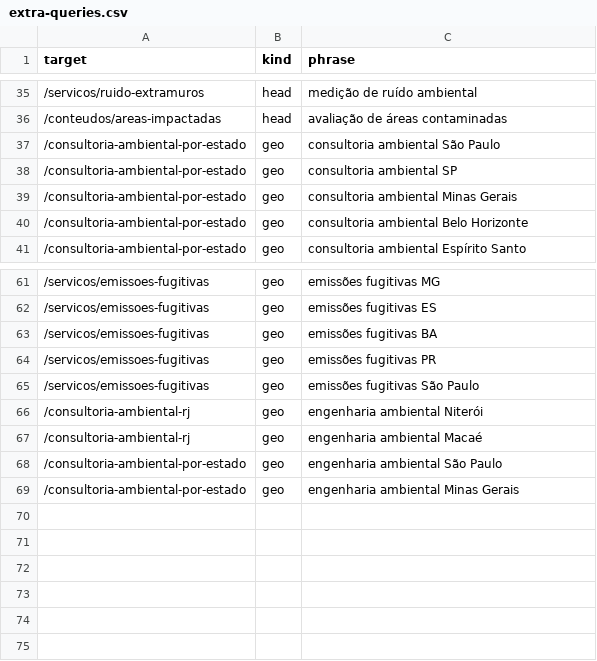
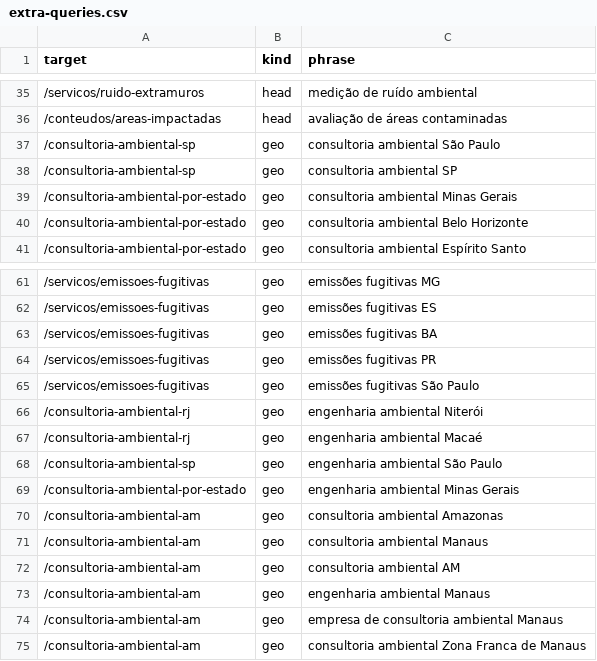
Before and after one commit to BernardoDev0/site-monitorar-, a CSV file: docs/organic/seo-growth/extra-queries.csv, drawn as a sheet; only a part is shown, gaps mark what is left out.

```diff
--- a/docs/organic/seo-growth/extra-queries.csv
+++ b/docs/organic/seo-growth/extra-queries.csv
@@ -36,4 +36,4 @@ target,kind,phrase
 /conteudos/areas-impactadas,head,avaliação de áreas contaminadas
-/consultoria-ambiental-por-estado,geo,consultoria ambiental São Paulo
-/consultoria-ambiental-por-estado,geo,consultoria ambiental SP
+/consultoria-ambiental-sp,geo,consultoria ambiental São Paulo
+/consultoria-ambiental-sp,geo,consultoria ambiental SP
 /consultoria-ambiental-por-estado,geo,consultoria ambiental Minas Gerais
@@ -67,3 +67,9 @@ target,kind,phrase
 /consultoria-ambiental-rj,geo,engenharia ambiental Macaé
-/consultoria-ambiental-por-estado,geo,engenharia ambiental São Paulo
+/consultoria-ambiental-sp,geo,engenharia ambiental São Paulo
 /consultoria-ambiental-por-estado,geo,engenharia ambiental Minas Gerais
+/consultoria-ambiental-am,geo,consultoria ambiental Amazonas
+/consultoria-ambiental-am,geo,consultoria ambiental Manaus
+/consultoria-ambiental-am,geo,consultoria ambiental AM
+/consultoria-ambiental-am,geo,engenharia ambiental Manaus
+/consultoria-ambiental-am,geo,empresa de consultoria ambiental Manaus
+/consultoria-ambiental-am,geo,consultoria ambiental Zona Franca de Manaus
```
Also changed, not shown: docs/organic/seo-growth/keyword-map.csv, 13 other files.
